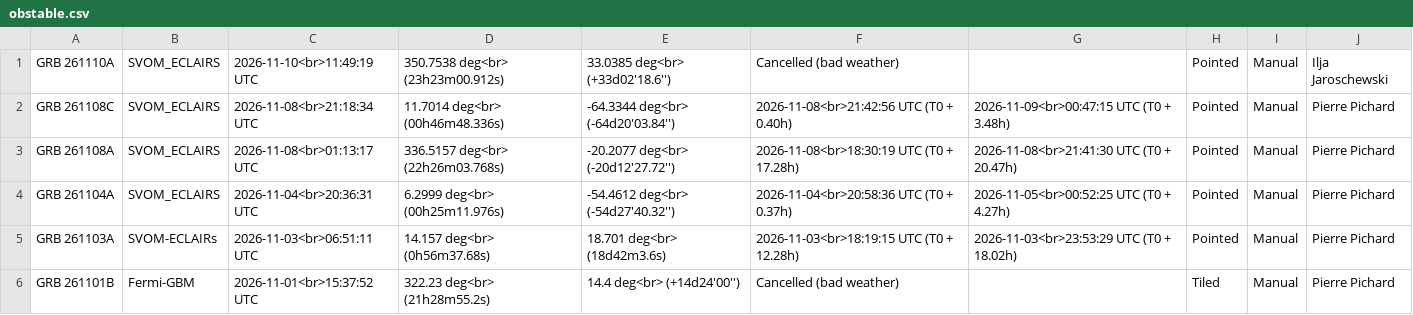
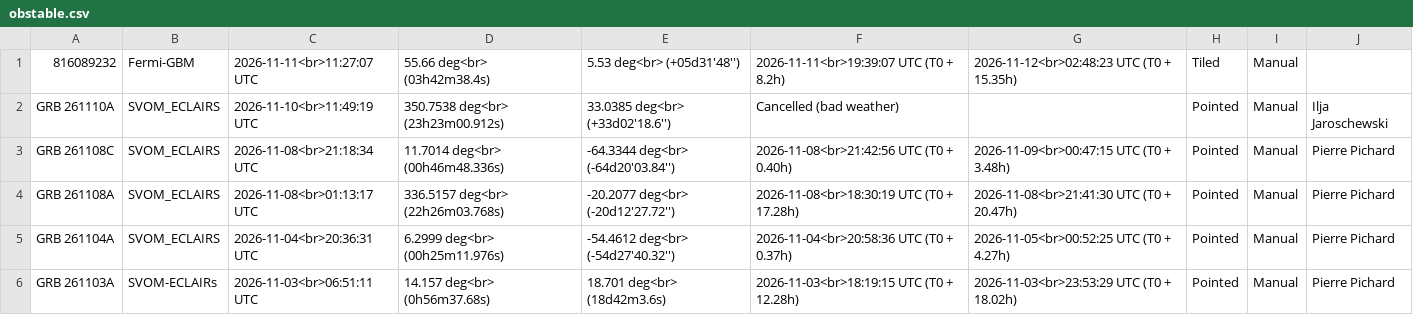
Before and after one commit to grbhess/grbhess.github.io, a CSV file: obstable.csv, drawn as a sheet; only a part is shown; the shorter side is filled out with more unchanged rows.

Commit message:
adding GRB: 816089232

```diff
--- a/obstable.csv
+++ b/obstable.csv
@@ -1 +1,2 @@
+816089232,Fermi-GBM,2026-11-11<br>11:27:07 UTC,55.66 deg<br> (03h42m38.4s),5.53 deg<br> (+05d31'48''),2026-11-11<br>19:39:07 UTC (T0 + 8.2h),2026-11-12<br>02:48:23 UTC (T0 + 15.35h),Tiled,Manual,
 GRB 261110A, SVOM_ECLAIRS,2026-11-10<br>11:49:19 UTC,350.7538 deg<br> (23h23m00.912s),33.0385 deg<br> (+33d02'18.6''),Cancelled (bad weather), , Pointed,Manual,Ilja Jaroschewski
```
